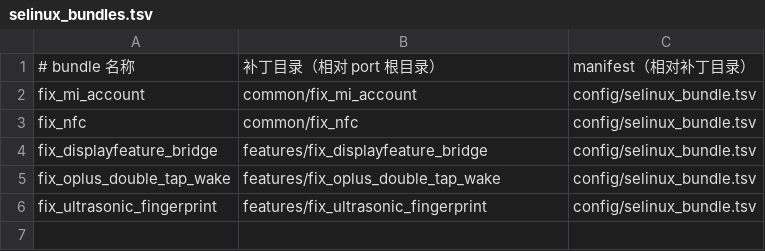
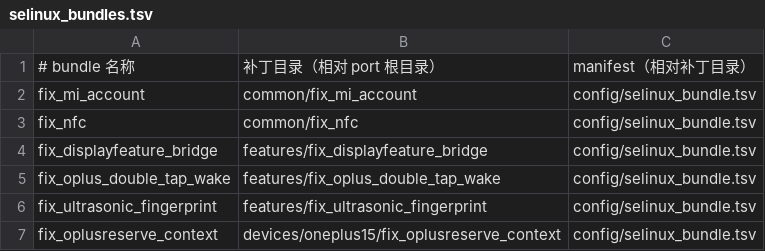
Before and after one commit to Shlc57/OnePlus-Port-Script, a TSV file: common/fix_vendor_avc/config/selinux_bundles.tsv, drawn as a sheet.

```diff
--- a/common/fix_vendor_avc/config/selinux_bundles.tsv
+++ b/common/fix_vendor_avc/config/selinux_bundles.tsv
@@ -6 +6,2 @@ fix_oplus_double_tap_wake	features/fix_oplus_double_tap_wake	config/selinux_bund
 fix_ultrasonic_fingerprint	features/fix_ultrasonic_fingerprint	config/selinux_bundle.tsv
+fix_oplusreserve_context	devices/oneplus15/fix_oplusreserve_context	config/selinux_bundle.tsv
```
Also changed, not shown: common/fix_mi_account/config/exec_context_overrides.tsv, common/fix_mi_account/config/mi_vendor_sources.tsv, 24 other files.
